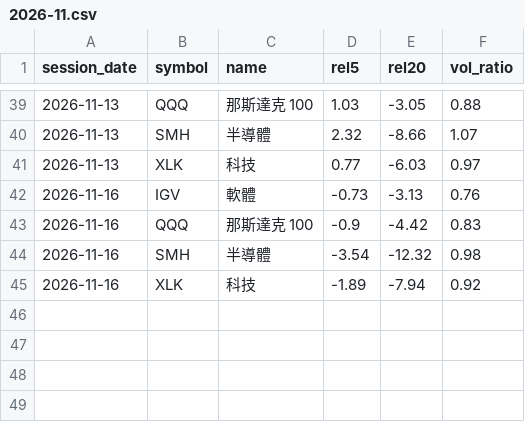
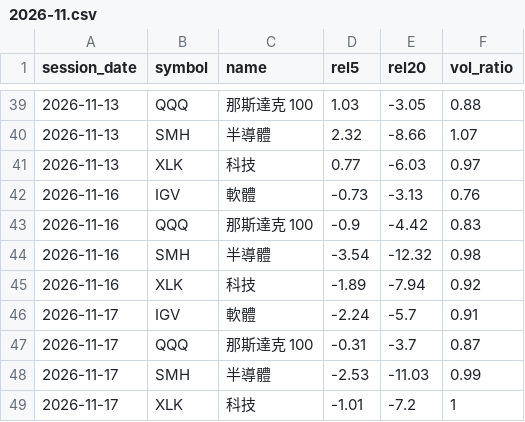
Before and after one commit to clleen1216-prog/taiwan50, a CSV file: data/us_etfs/2026-11.csv, drawn as a sheet; only a part is shown, gaps mark what is left out.

```diff
--- a/data/us_etfs/2026-11.csv
+++ b/data/us_etfs/2026-11.csv
@@ -45 +45,5 @@ session_date,symbol,name,rel5,rel20,vol_ratio
 2026-11-16,XLK,科技,-1.89,-7.94,0.92
+2026-11-17,IGV,軟體,-2.24,-5.7,0.91
+2026-11-17,QQQ,那斯達克 100,-0.31,-3.7,0.87
+2026-11-17,SMH,半導體,-2.53,-11.03,0.99
+2026-11-17,XLK,科技,-1.01,-7.2,1
```
Also changed, not shown: data/labels/us.csv, 1 other file.
